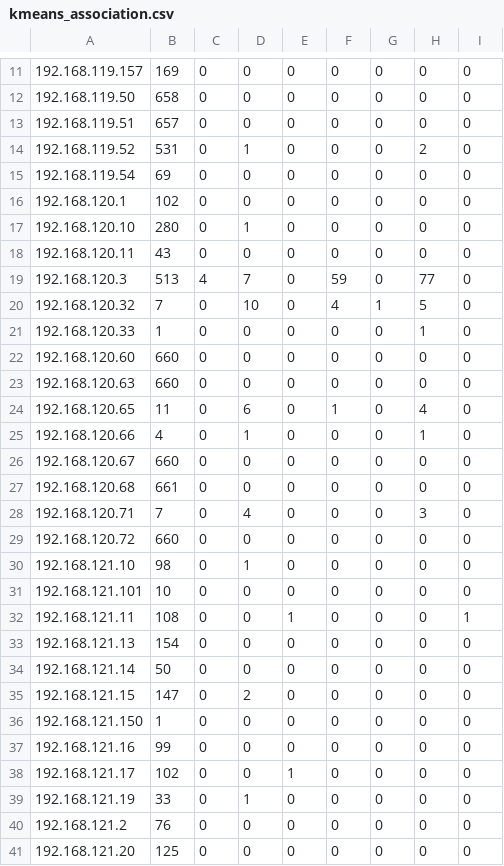
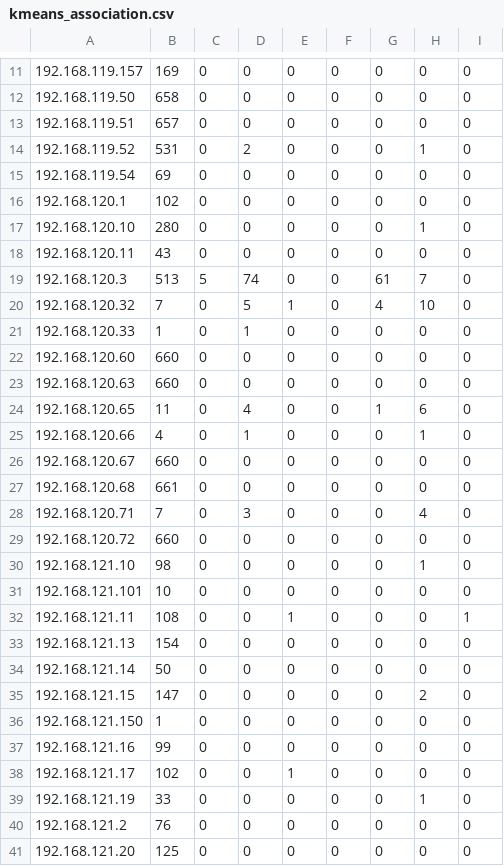
Before and after one commit to Raydar32/Master-Thesis, a CSV file: kmeans_association.csv, drawn as a sheet; only a part is shown, gaps mark what is left out; the diff covers the shown part only; the diff names each change by its address in the sheet, - before the commit and + after, or states it on an @@ line.

```diff
--- a/kmeans_association.csv
+++ b/kmeans_association.csv
-D14: 1
+D14: 2
-H14: 2
+H14: 1
-D17: 1
+D17: 0
-H17: 0
+H17: 1
-C19: 4
+C19: 5
-D19: 7
+D19: 74
-F19: 59
+F19: 0
-G19: 0
+G19: 61
-H19: 77
+H19: 7
-D20: 10
+D20: 5
-E20: 0
+E20: 1
-F20: 4
+F20: 0
-G20: 1
+G20: 4
-H20: 5
+H20: 10
-D21: 0
+D21: 1
-H21: 1
+H21: 0
-D24: 6
+D24: 4
-F24: 1
+F24: 0
-G24: 0
+G24: 1
-H24: 4
+H24: 6
-D28: 4
+D28: 3
-H28: 3
+H28: 4
-D30: 1
+D30: 0
-H30: 0
+H30: 1
-D35: 2
+D35: 0
-H35: 0
+H35: 2
-D39: 1
+D39: 0
-H39: 0
+H39: 1
```
Also changed, not shown: 108 edited cells elsewhere in this file, autoencoder_association.csv, 7 other files.
